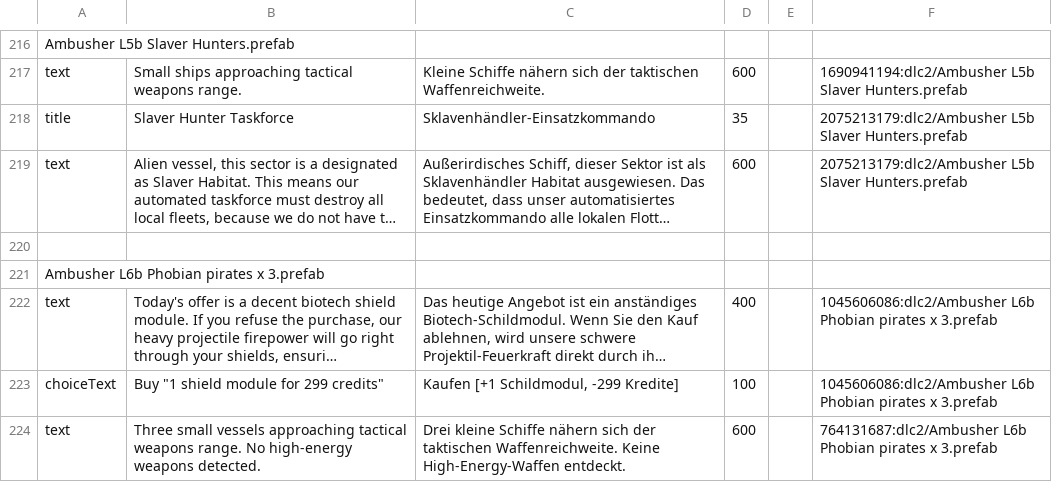
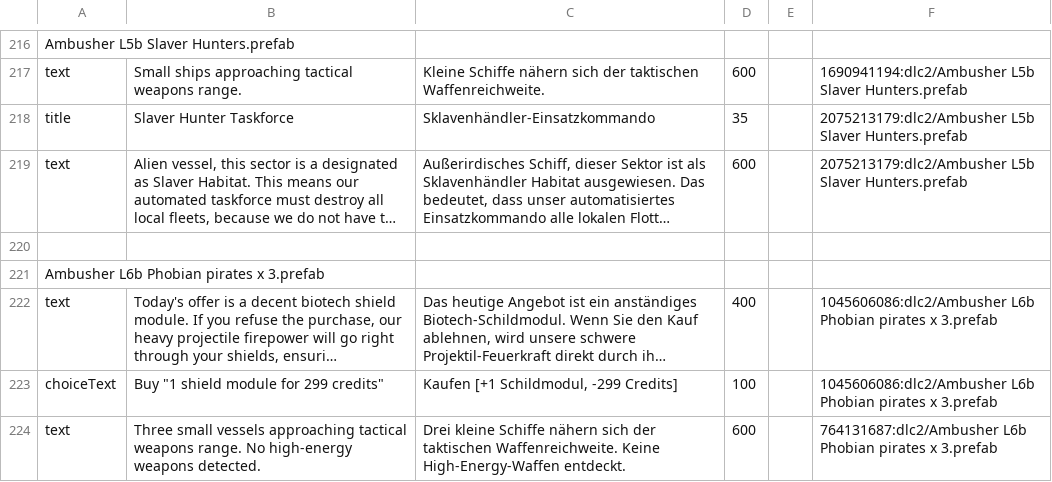
Before and after one commit to Duke-M-commits/Translation_ShortestTripToEarth_German, a TSV file: localization_dlc2.tsv, drawn as a sheet; only a part is shown, gaps mark what is left out; long unchanged cells end in …; the diff covers the shown part only; the diff names each change by its address in the sheet, - before the commit and + after, or states it on an @@ line.

Commit message:
'Kredite' -> 'Credits'

```diff
--- a/localization_dlc2.tsv
+++ b/localization_dlc2.tsv
-C223: Kaufen [+1 Schildmodul, -299 Kredite]
+C223: Kaufen [+1 Schildmodul, -299 Credits]
```
Also changed, not shown: 13 edited cells elsewhere in this file, 1 other file.
